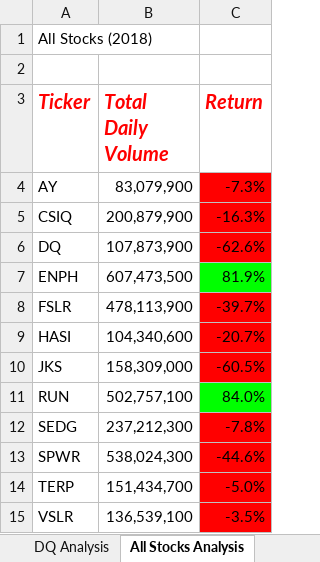
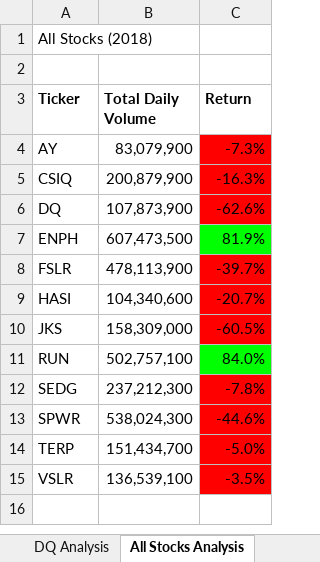
Before and after one commit to lewiebe2/stock-analysis, an Excel workbook: green_stocks.xlsm, sheet All Stocks Analysis, drawn as a sheet; values as stored, in another font and other column widths than the file's, no borders; charts and pictures not drawn; the diff names each change by its address in the sheet, - before the commit and + after, or states it on an @@ line.

Commit message:
Added buttons to DQ Analysis & All Stocks Analysis Worksheets for Steve; added macoto choose year for analysis

```diff
--- a/green_stocks.xlsm (sheet All Stocks Analysis)
+++ b/green_stocks.xlsm (sheet All Stocks Analysis)
@@ A3:C3 italic: on → off, text colour: #FF0000 → black, text size: smaller @@
```
Also changed, not shown: sheet DQ Analysis, charts or pictures.
